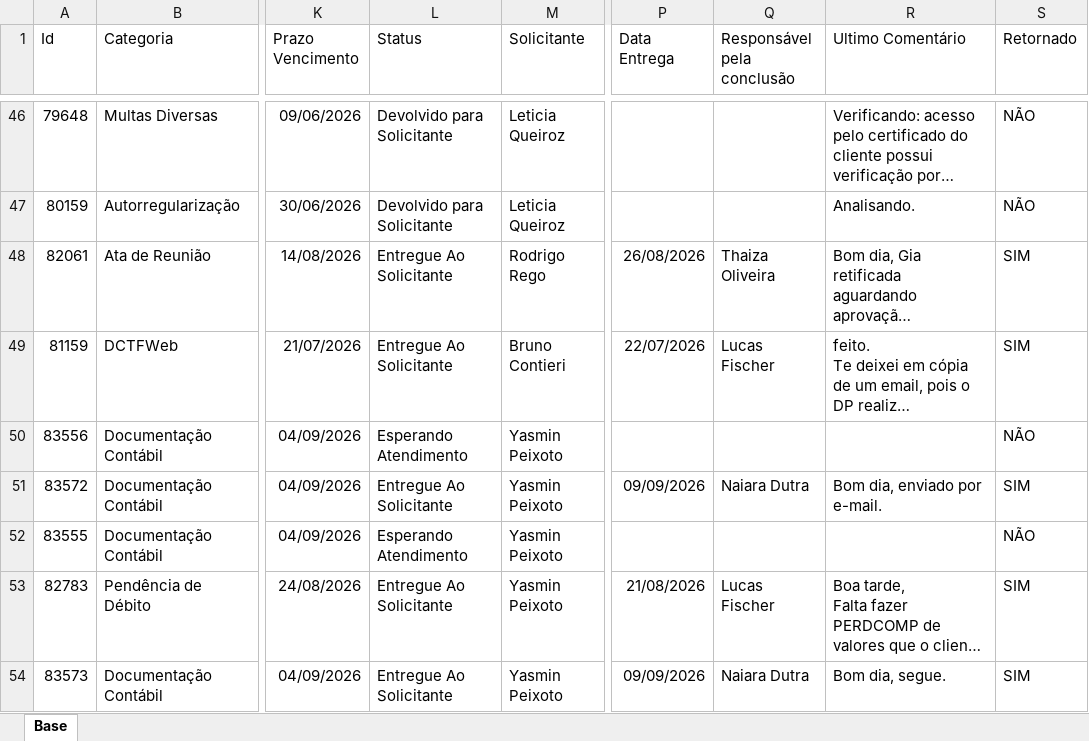
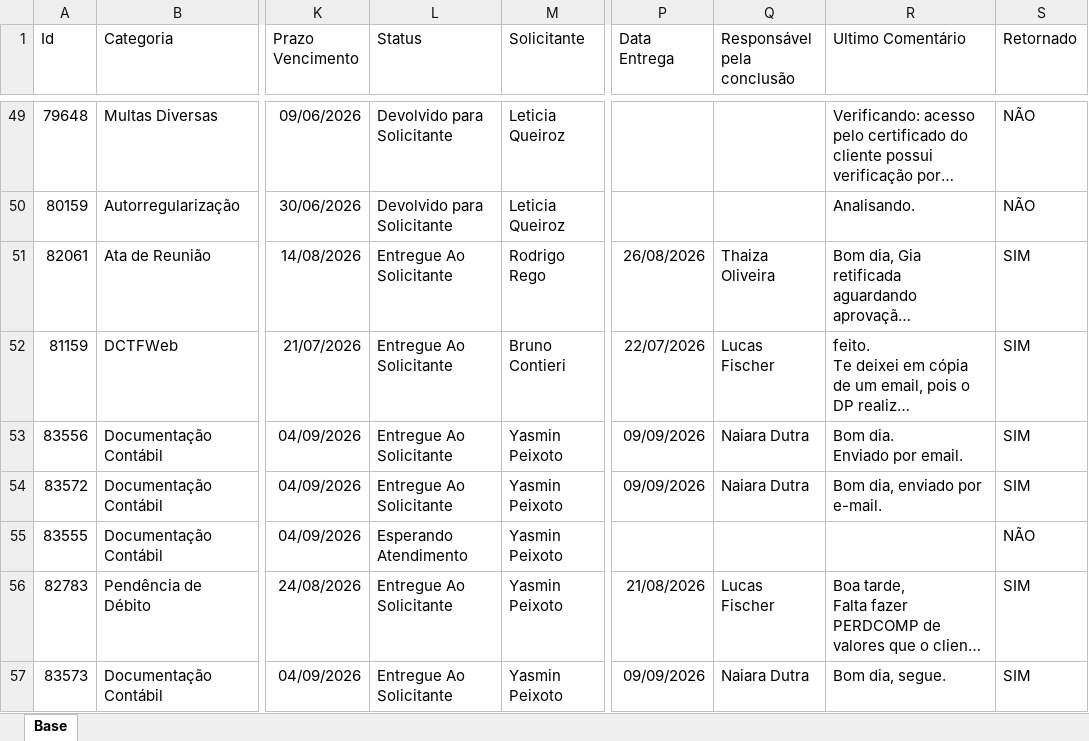
Before and after one commit to Controladoria-MG/Portal-dos-chamados, an Excel workbook: data/base.xlsx, sheet Base, drawn as a sheet; only a part is shown, gaps mark what is left out; long unchanged cells end in …; values as stored, in another font and other column widths than the file's, no borders; table styles not drawn; addresses are those after the commit; ↵ is a line break in a cell; the diff covers the shown part only; the diff names each change by its address in the sheet, - before the commit and + after, or states it on an @@ line.

```diff
--- a/data/base.xlsx (sheet Base)
+++ b/data/base.xlsx (sheet Base)
-L53 (Status): Esperando Atendimento
+L53 (Status): Entregue Ao Solicitante
-P53 (Data Entrega): (empty)
+P53 (Data Entrega): 09/09/2026
-Q53 (Responsável pela conclusão): (empty)
+Q53 (Responsável pela conclusão): Naiara Dutra
-R53 (Ultimo Comentário): (empty)
+R53 (Ultimo Comentário): Bom dia. ↵ Enviado por email.
-S53 (Retornado): NÃO
+S53 (Retornado): SIM
```
Also changed, not shown: 12 added rows, 3 removed rows, 6 moved rows and 44 edited cells elsewhere in this sheet, 2 other files.
